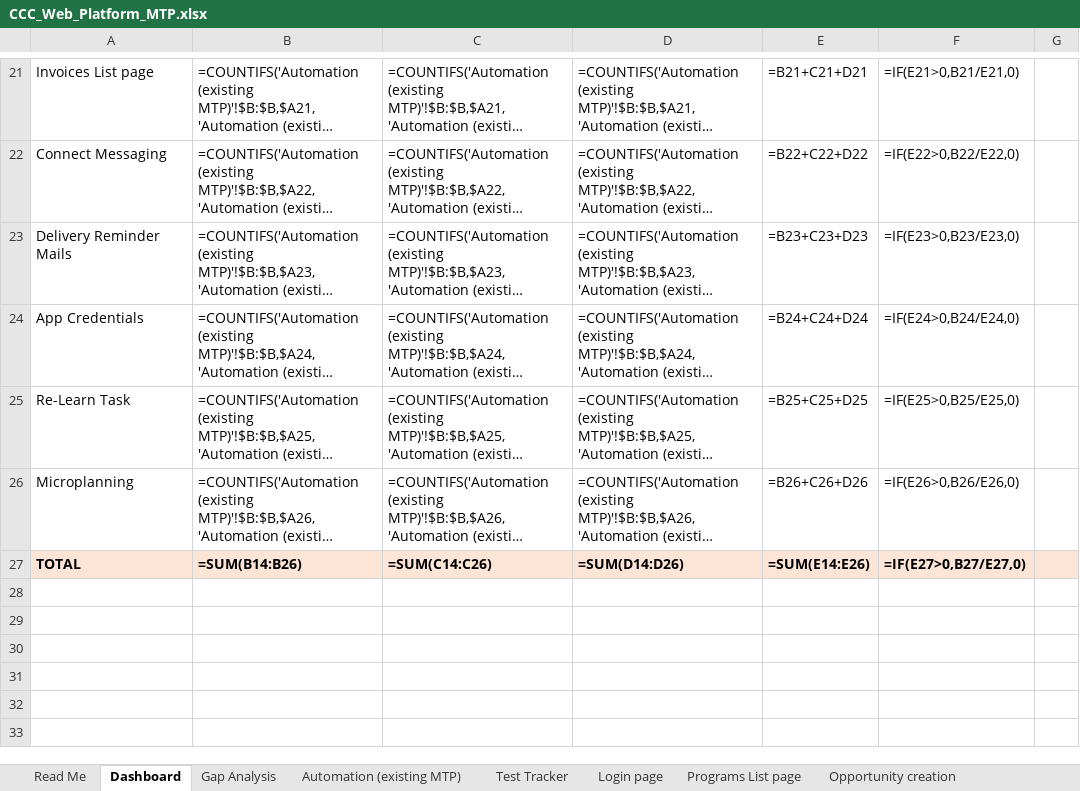
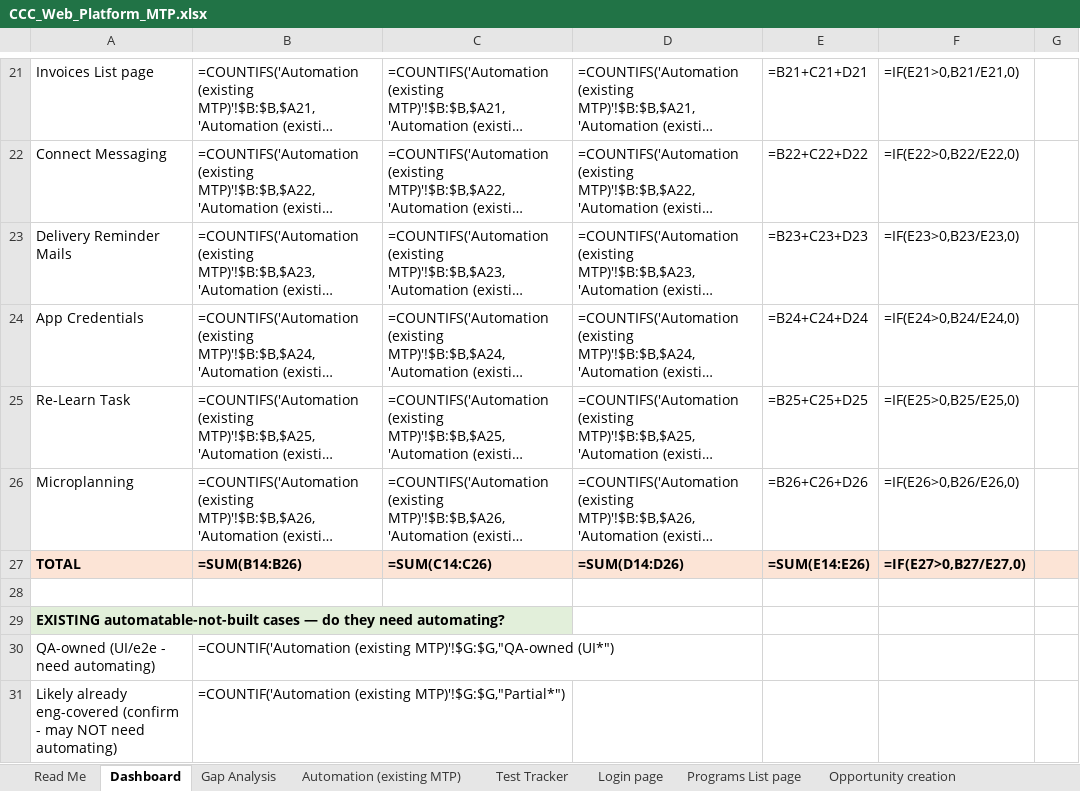
Before and after one commit to dimagi/dimagi-qa-ccc, an Excel workbook: test_plans/CCC_Web_Platform_MTP.xlsx, sheet Dashboard, drawn as a sheet; only a part is shown, gaps mark what is left out; long unchanged cells end in …; values as stored, in another font and other column widths than the file's, no borders; formulas without a stored value are shown as written; the diff names each change by its address in the sheet, - before the commit and + after, or states it on an @@ line.

```diff
--- a/test_plans/CCC_Web_Platform_MTP.xlsx (sheet Dashboard)
+++ b/test_plans/CCC_Web_Platform_MTP.xlsx (sheet Dashboard)
+row 28: (empty)
+row 29: EXISTING automatable-not-built cases — do they need automating?
+row 30: QA-owned (UI/e2e - need automating) | =COUNTIF('Automation (existing MTP)'!$G:$G,"QA-owned (UI*")
+row 31: Likely already eng-covered (confirm - may NOT need automating) | =COUNTIF('Automation (existing MTP)'!$G:$G,"Partial*")
```
Also changed, not shown: sheet Automation (existing MTP), test_plans/CCC_Mobile_App_Regression_MTP.xlsx.
